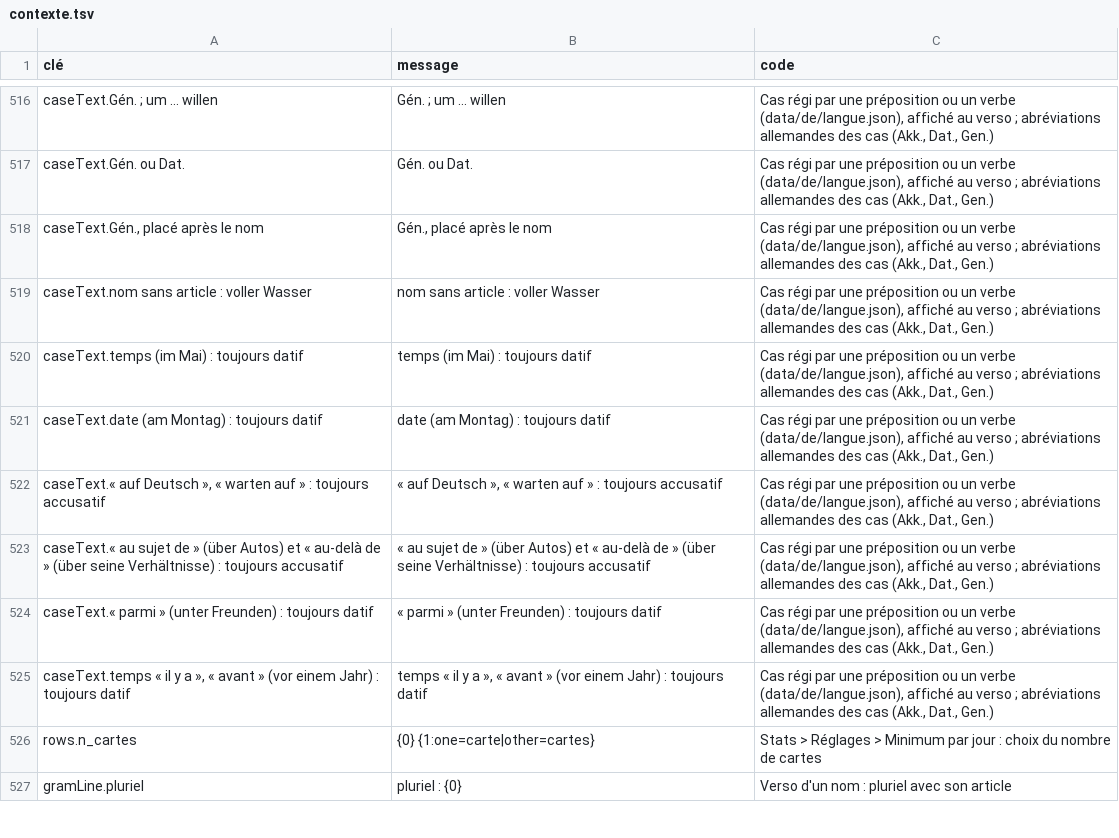
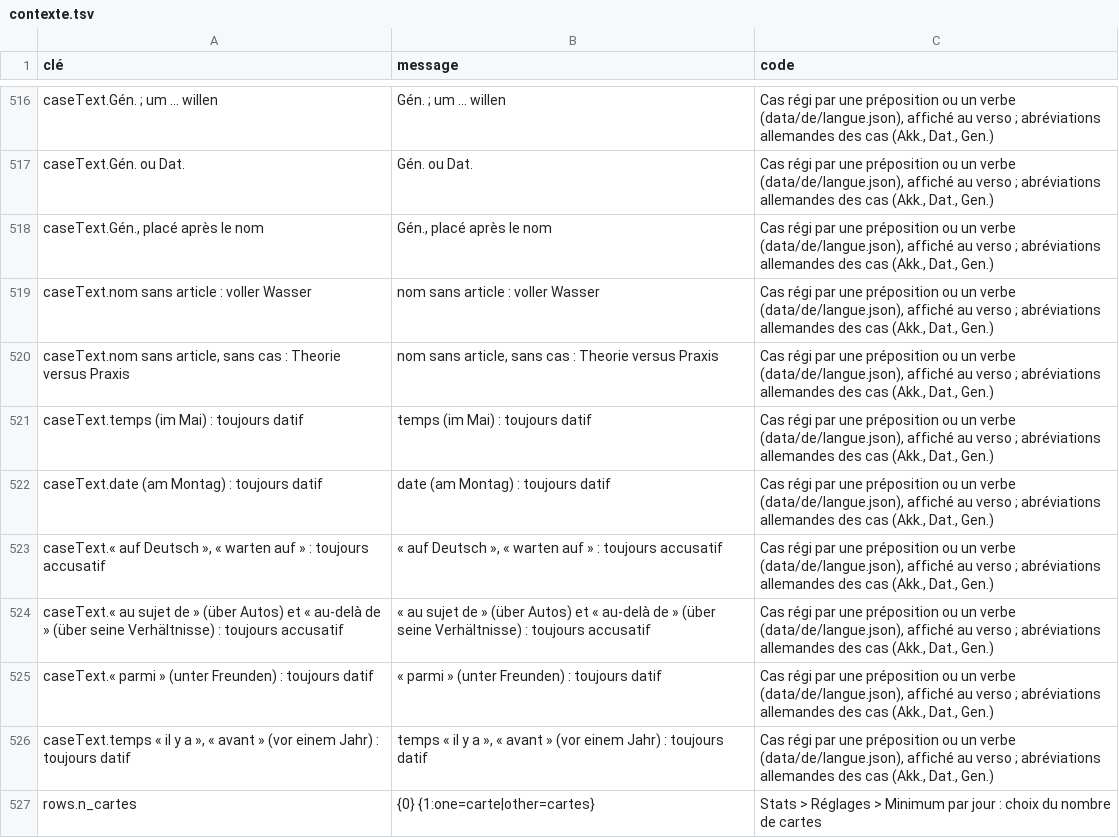
Before and after one commit to memolex-app/wortschatz, a TSV file: i18n/contexte.tsv, drawn as a sheet; only a part is shown, gaps mark what is left out; the shorter side is filled out with more unchanged rows.

```diff
--- a/i18n/contexte.tsv
+++ b/i18n/contexte.tsv
@@ -527,2 +527,3 @@ caseText.Gén., placé après le nom	Gén., placé après le nom	Cas régi par u
 caseText.nom sans article : voller Wasser	nom sans article : voller Wasser	Cas régi par une préposition ou un verbe (data/de/langue.json), affiché au verso ; abréviations allemandes des cas (Akk., Dat., Gen.)
+caseText.nom sans article, sans cas : Theorie versus Praxis	nom sans article, sans cas : Theorie versus Praxis	Cas régi par une préposition ou un verbe (data/de/langue.json), affiché au verso ; abréviations allemandes des cas (Akk., Dat., Gen.)
 caseText.temps (im Mai) : toujours datif	temps (im Mai) : toujours datif	Cas régi par une préposition ou un verbe (data/de/langue.json), affiché au verso ; abréviations allemandes des cas (Akk., Dat., Gen.)
```
Also changed, not shown: 7 other files.
